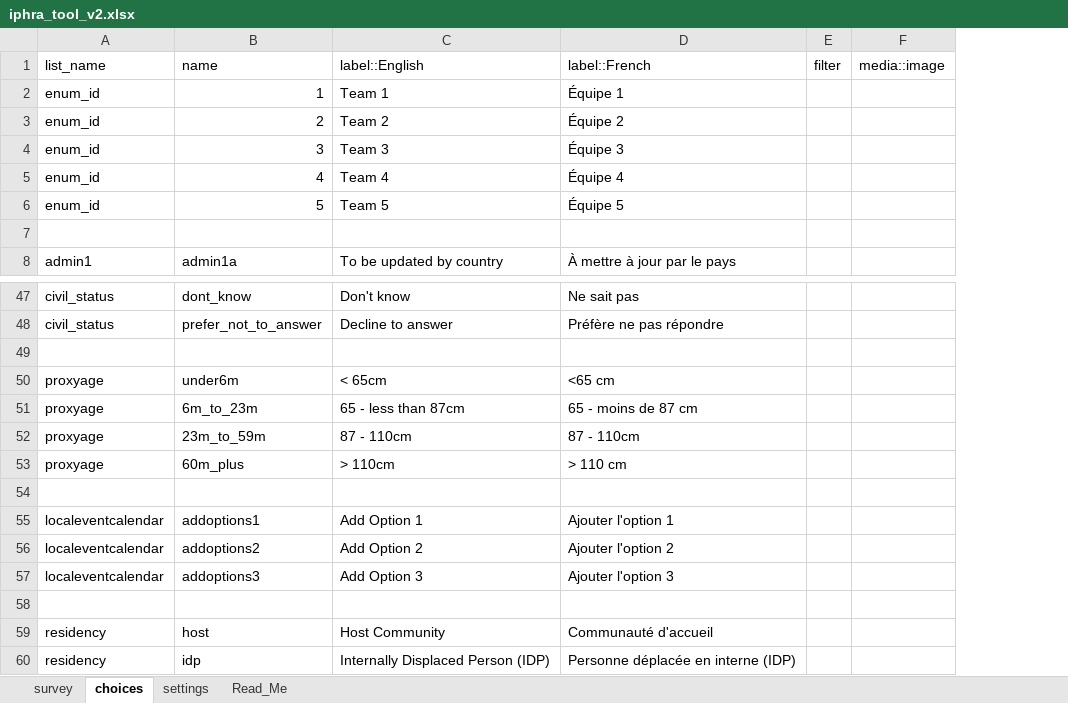
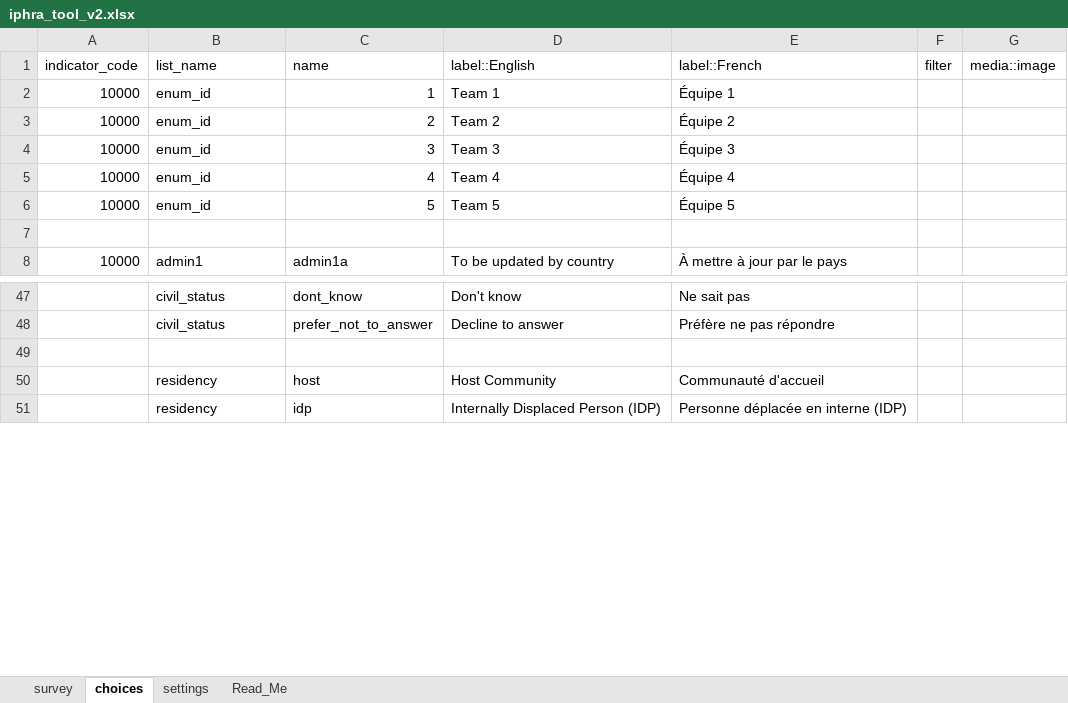
Before and after one commit to SaeedR1987/public_health_resources, an Excel workbook: resources/iphra_tool_v2.xlsx, sheet choices, drawn as a sheet; only a part is shown, gaps mark what is left out; values as stored, in another font and other column widths than the file's, no borders; conditional formats not drawn; removed rows and columns are numbered as before the commit, all else as after; the diff names each change by its address in the sheet, - before the commit and + after, or states it on an @@ line.

```diff
--- a/resources/iphra_tool_v2.xlsx (sheet choices)
+++ b/resources/iphra_tool_v2.xlsx (sheet choices)
+column A (indicator_code), rows 2-8: 10000 | 10000 | 10000 | 10000 | 10000 |  | 10000
-row 49: (empty)
-row 50: proxyage | under6m | < 65cm | <65 cm
-row 51: proxyage | 6m_to_23m | 65 - less than 87cm | 65 - moins de 87 cm
-row 52: proxyage | 23m_to_59m | 87 - 110cm | 87 - 110cm
-row 53: proxyage | 60m_plus | > 110cm | > 110 cm
-row 54: (empty)
-row 55: localeventcalendar | addoptions1 | Add Option 1 | Ajouter l'option 1
-row 56: localeventcalendar | addoptions2 | Add Option 2 | Ajouter l'option 2
-row 57: localeventcalendar | addoptions3 | Add Option 3 | Ajouter l'option 3
```
Also changed, not shown: sheet survey, hidden cells, resources/reference.xlsx.
